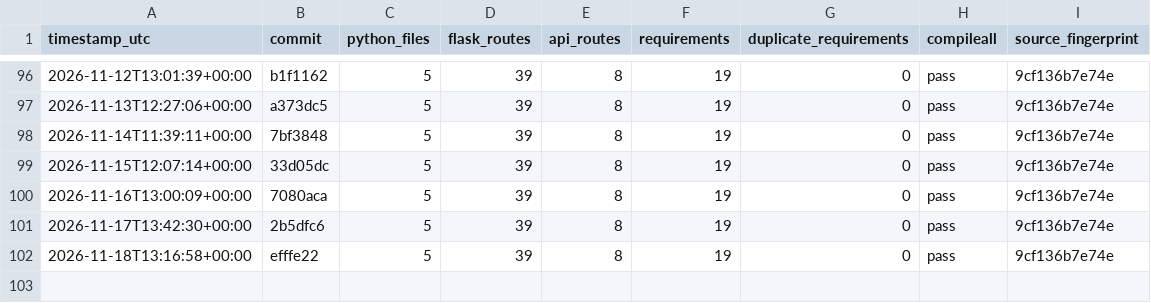
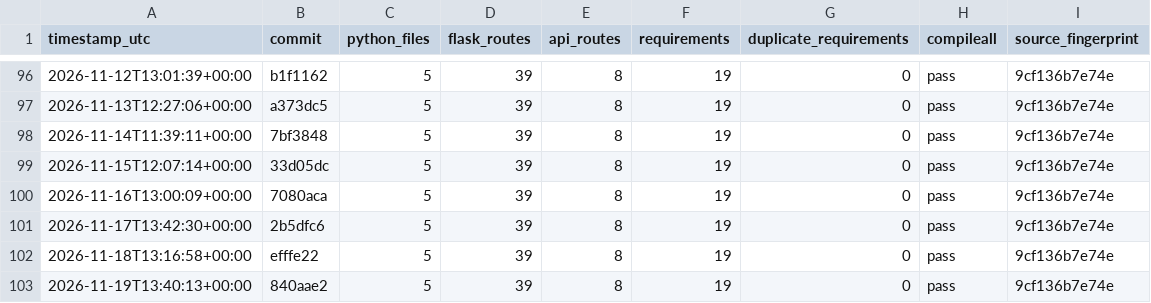
Before and after one commit to Adityism/CAI, a CSV file: reports/project-health-history.csv, drawn as a sheet; only a part is shown, gaps mark what is left out; the diff names each change by its address in the sheet, - before the commit and + after, or states it on an @@ line.

Commit message:
chore(health): record daily CAI project health

```diff
--- a/reports/project-health-history.csv
+++ b/reports/project-health-history.csv
+row 103: 2026-11-19T13:40:13+00:00 | 840aae2 | 5 | 39 | 8 | 19 | 0 | pass | 9cf136b7e74e
```
Also changed, not shown: 1 other file.
